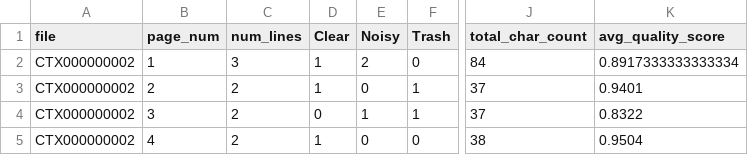
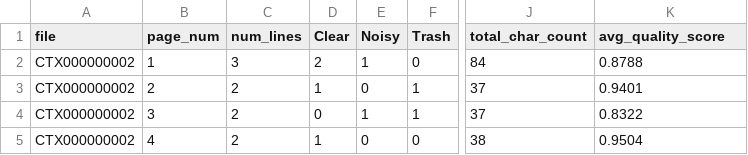
Before and after one commit to ufal/atrium-alto-postprocess, a CSV file: data_samples/DOC_LINE_STATS/stats_CTX000000002.csv, drawn as a sheet; only a part is shown, gaps mark what is left out; the diff names each change by its address in the sheet, - before the commit and + after, or states it on an @@ line.

```diff
--- a/data_samples/DOC_LINE_STATS/stats_CTX000000002.csv
+++ b/data_samples/DOC_LINE_STATS/stats_CTX000000002.csv
-D2 (Clear): 1
+D2 (Clear): 2
-E2 (Noisy): 2
+E2 (Noisy): 1
-K2 (avg_quality_score): 0.8917333333333334
+K2 (avg_quality_score): 0.8788
```
Also changed, not shown: data_samples/DOC_LINE_CATEG/CTX000000002.csv, data_samples/DOC_LINE_CATEG/CTX000000003.csv, 5 other files.
